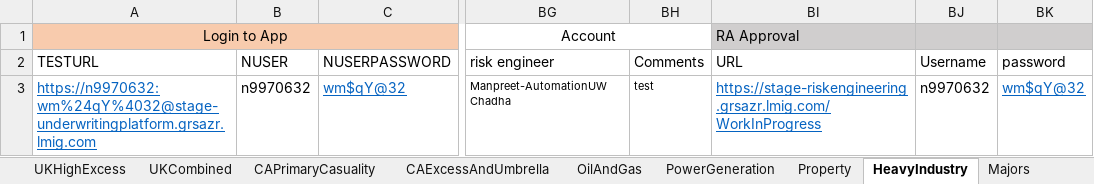
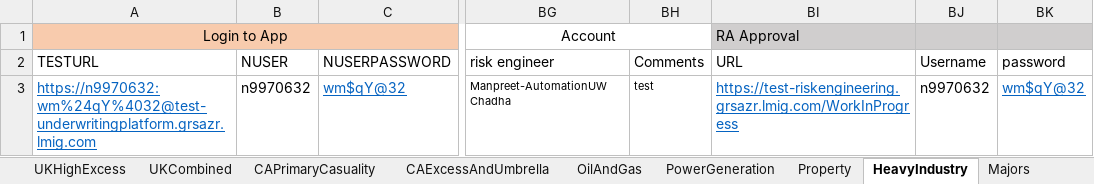
Before and after one commit to talib-solventek/stage-regression-scripts, an Excel workbook: heavyindustry/DataSheet.xlsx, sheet HeavyIndustry, drawn as a sheet; only a part is shown, gaps mark what is left out; values as stored, in another font and other column widths than the file's, no borders; the diff names each change by its address in the sheet, - before the commit and + after, or states it on an @@ line.

```diff
--- a/heavyindustry/DataSheet.xlsx (sheet HeavyIndustry)
+++ b/heavyindustry/DataSheet.xlsx (sheet HeavyIndustry)
-A3 (TESTURL): https://n9970632:wm%24qY%4032@stage-underwritingplatform.grsazr.lmig.com
+A3 (TESTURL): https://n9970632:wm%24qY%4032@test-underwritingplatform.grsazr.lmig.com
-BI3 (URL): https://stage-riskengineering.grsazr.lmig.com/WorkInProgress
+BI3 (URL): https://test-riskengineering.grsazr.lmig.com/WorkInProgress
```
Also changed, not shown: EUPlus/DataSheet.xlsx, PrimareyGL/DataSheet.xlsx, 19 other files.
